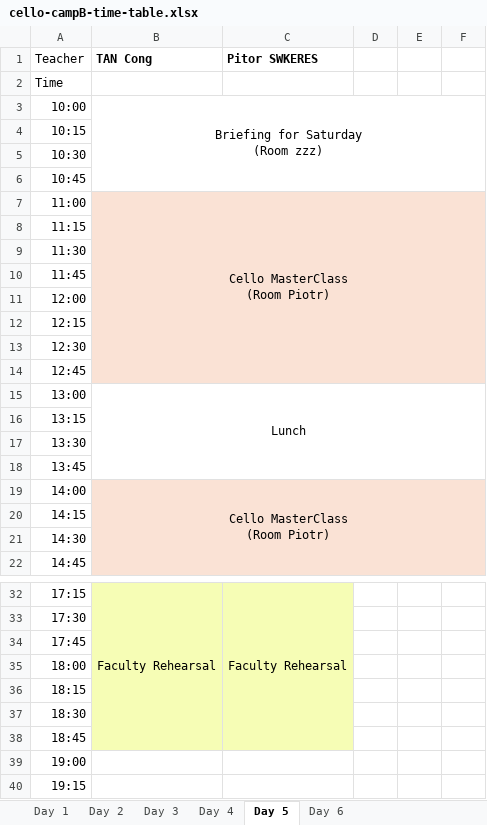
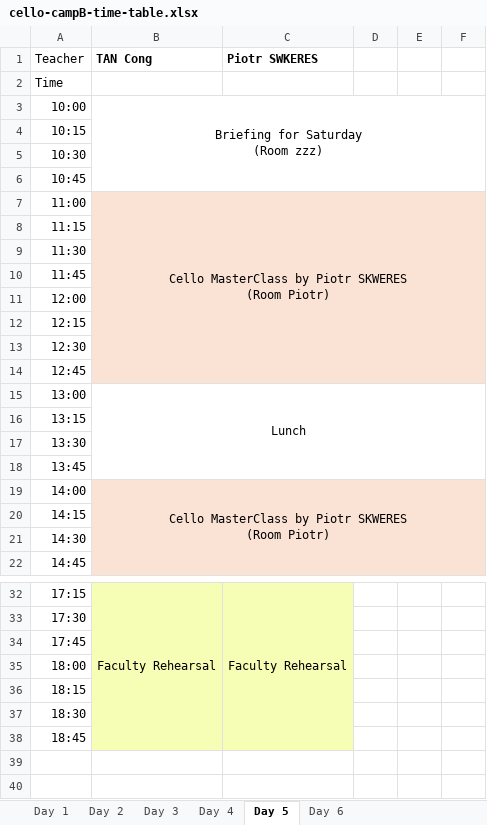
Before and after one commit to lmskin/summer-camp-time-table, an Excel workbook: input/cello-campB-time-table.xlsx, sheet Day 5, drawn as a sheet; only a part is shown, gaps mark what is left out; values as stored, in another font and other column widths than the file's, no borders; ↵ is a line break in a cell; the diff names each change by its address in the sheet, - before the commit and + after, or states it on an @@ line.

```diff
--- a/input/cello-campB-time-table.xlsx (sheet Day 5)
+++ b/input/cello-campB-time-table.xlsx (sheet Day 5)
-C1: Pitor SWKERES
+C1: Piotr SWKERES
-B7 (TAN Cong): Cello MasterClass ↵ (Room Piotr)
+B7 (TAN Cong): Cello MasterClass by Piotr SKWERES ↵ (Room Piotr)
-B19 (TAN Cong): Cello MasterClass ↵ (Room Piotr)
+B19 (TAN Cong): Cello MasterClass by Piotr SKWERES ↵ (Room Piotr)
-row 39: 19:00
-row 40: 19:15
```
Also changed, not shown: sheet Day 1, sheet Day 3, sheet Day 4, sheet Day 2, input/cello-campA-time-table.xlsx, input/flute-campA-time-table.xlsx, 3 other files.
